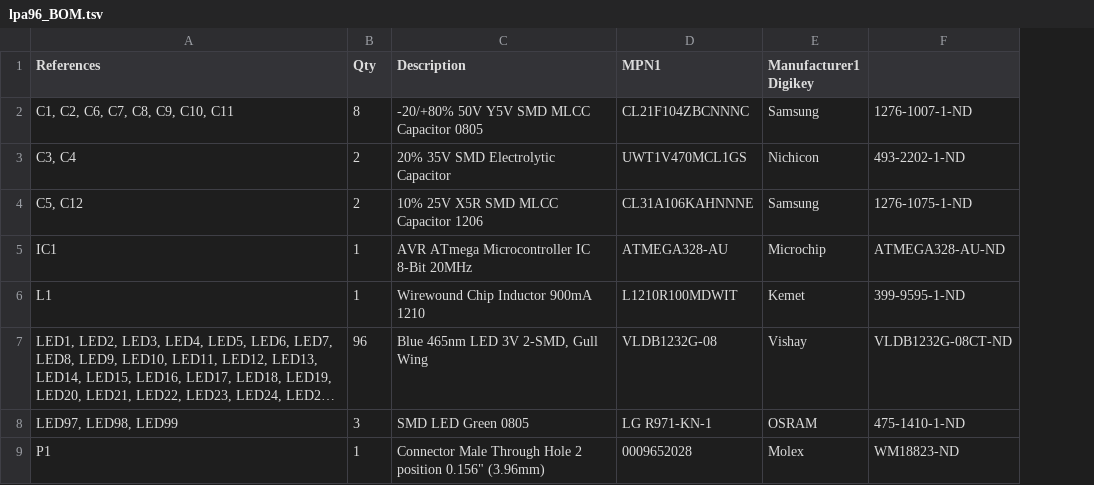
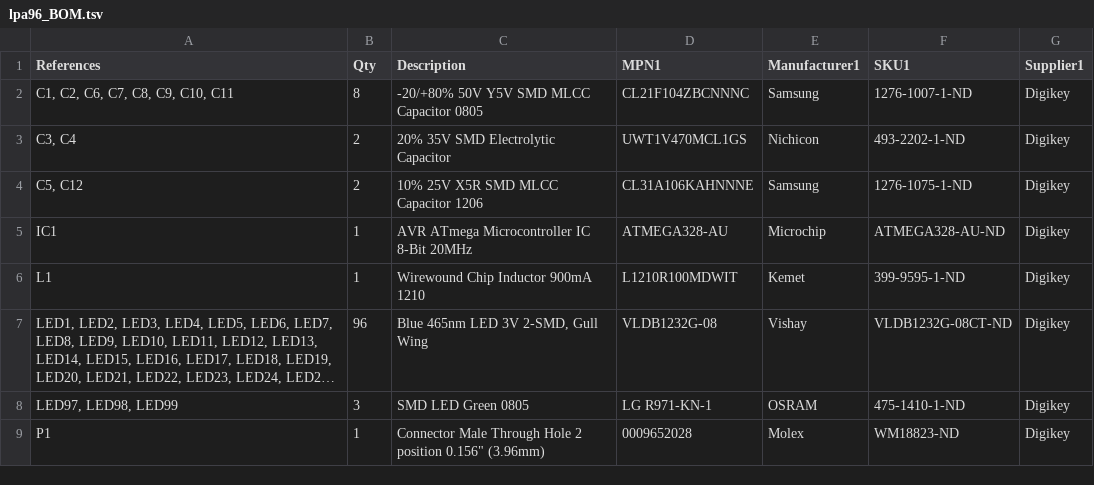
Before and after one commit to kb-consulting/pt101a, a TSV file: output/lpa96_BOM.tsv, drawn as a sheet; only a part is shown; long unchanged cells end in …; the diff names each change by its address in the sheet, - before the commit and + after, or states it on an @@ line.

Commit message:
Revert "changed column name to digikey and remove supplier/vendor column"
This reverts commit 9866fa8dc004e1a811d6ab44e84e897f03d9f48f.

```diff
--- a/output/lpa96_BOM.tsv
+++ b/output/lpa96_BOM.tsv
+column G (Supplier1), rows 2-9: all Digikey
-E1: Manufacturer1 Digikey
+E1: Manufacturer1
-F1: (empty)
+F1: SKU1
```
